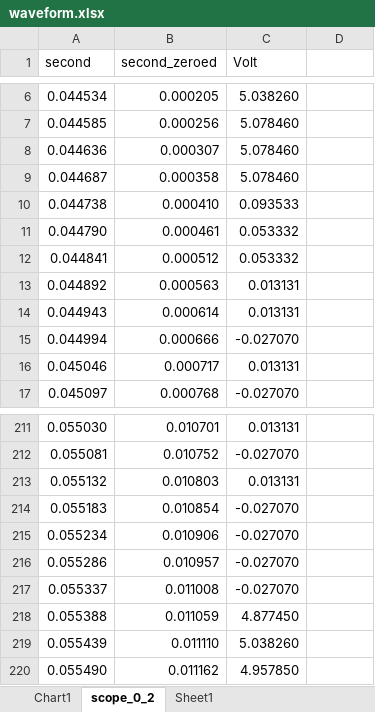
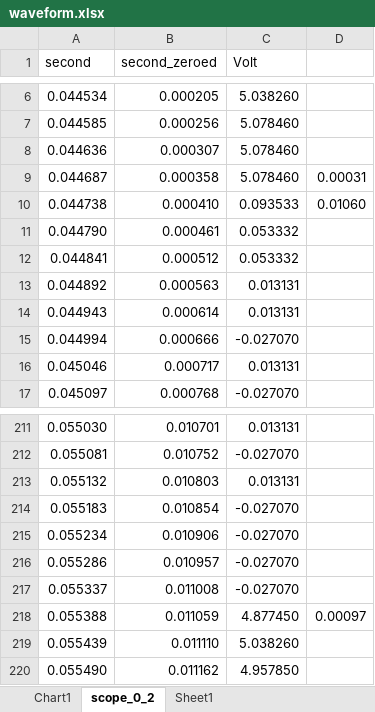
Before and after one commit to devonho/rf_shield, an Excel workbook: rf_shield/waveform.xlsx, sheet scope_0_2, drawn as a sheet; only a part is shown, gaps mark what is left out; values as stored, in another font and other column widths than the file's, no borders; conditional formats not drawn; the diff names each change by its address in the sheet, - before the commit and + after, or states it on an @@ line.

```diff
--- a/rf_shield/waveform.xlsx (sheet scope_0_2)
+++ b/rf_shield/waveform.xlsx (sheet scope_0_2)
-D9: (empty)
+D9: 0.00031
-D10: (empty)
+D10: 0.01060
-D218: (empty)
+D218: 0.00097
```
Also changed, not shown: sheet Sheet1, formulas that keep their value, charts or pictures, 2 other files.
